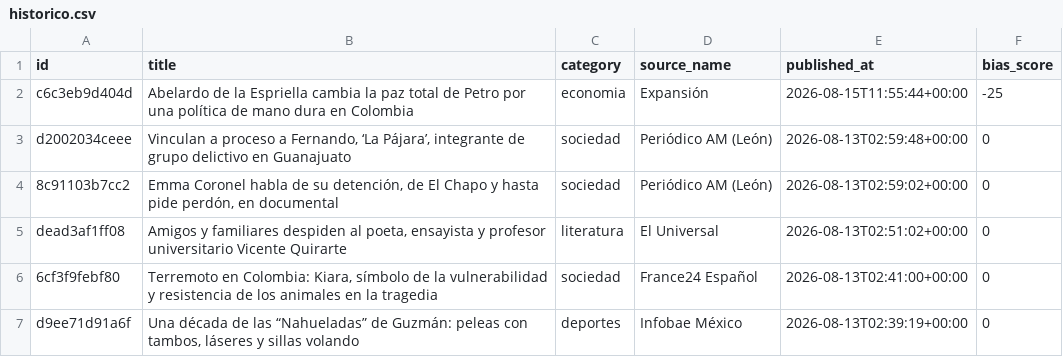
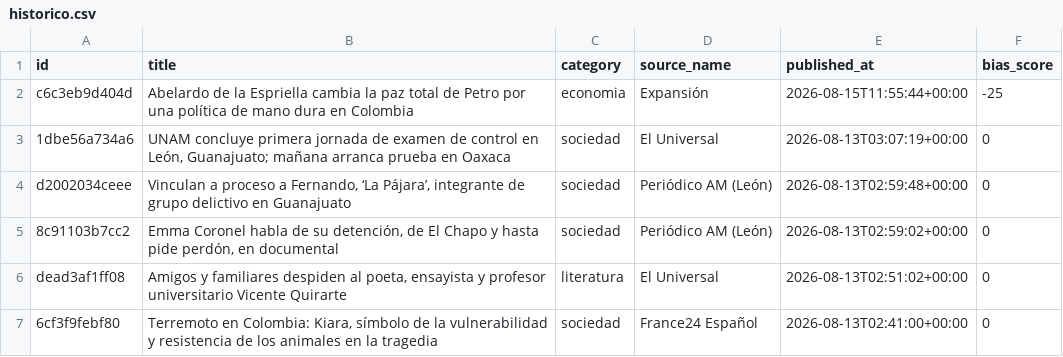
Before and after one commit to Marianomrz/ContextoWeb, a CSV file: historico.csv, drawn as a sheet; only a part is shown; the shorter side is filled out with more unchanged rows.

```diff
--- a/historico.csv
+++ b/historico.csv
@@ -2,2 +2,3 @@ id,title,category,source_name,published_at,bias_score
 c6c3eb9d404d,Abelardo de la Espriella cambia la paz total de Petro por una política de mano dura en Colombia,economia,Expansión,2026-08-15T11:55:44+00:00,-25
+1dbe56a734a6,"UNAM concluye primera jornada de examen de control en León, Guanajuato; mañana arranca prueba en Oaxaca",sociedad,El Universal,2026-08-13T03:07:19+00:00,0
 d2002034ceee,"Vinculan a proceso a Fernando, ‘La Pájara’, integrante de grupo delictivo en Guanajuato",sociedad,Periódico AM (León),2026-08-13T02:59:48+00:00,0
```
Also changed, not shown: 11 other files.
